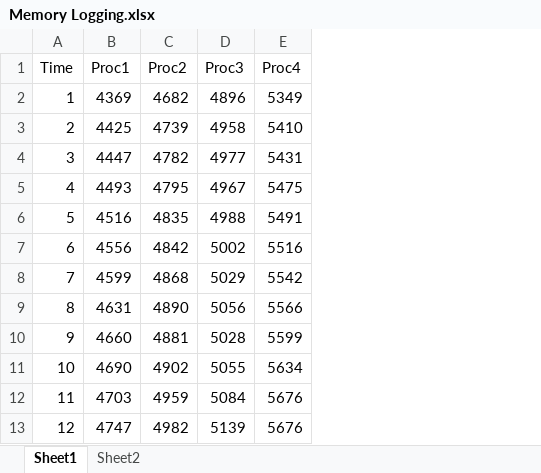
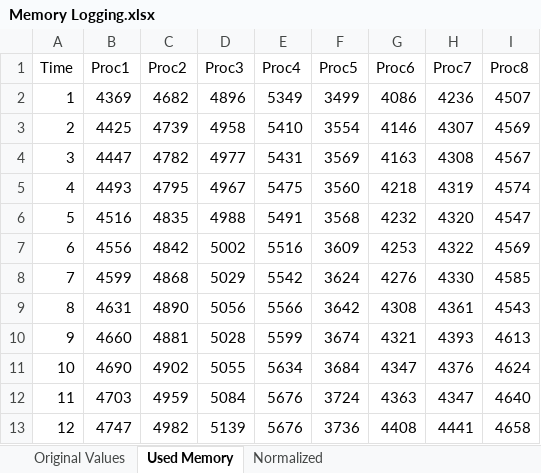
Before and after one commit to worgarside/CubeSolver, an Excel workbook: Dissertation/Research/Memory Logging.xlsx, sheet Used Memory, drawn as a sheet; only a part is shown; values as stored, in another font and other column widths than the file's, no borders; charts and pictures not drawn; the diff covers the shown part only; the diff names each change by its address in the sheet, - before the commit and + after, or states it on an @@ line.

Commit message:
More mp testing, looking at mp with queue to alleviate memory usage ASAP

```diff
--- a/Dissertation/Research/Memory Logging.xlsx (sheet Used Memory)
+++ b/Dissertation/Research/Memory Logging.xlsx (sheet Used Memory)
-sheet tab: Sheet1
+sheet tab: Used Memory
-sheet tab: Sheet2
+sheet tab: Normalized
+sheet tab: Original Values
+column F (Proc5), rows 2-13: 3499 | 3554 | 3569 | 3560 | 3568 | 3609 | 3624 | 3642 | 3674 | 3684 | 3724 | 3736
+column G (Proc6), rows 2-13: 4086 | 4146 | 4163 | 4218 | 4232 | 4253 | 4276 | 4308 | 4321 | 4347 | 4363 | 4408
+column H (Proc7), rows 2-13: 4236 | 4307 | 4308 | 4319 | 4320 | 4322 | 4330 | 4361 | 4393 | 4376 | 4347 | 4441
+column I (Proc8), rows 2-13: 4507 | 4569 | 4567 | 4574 | 4547 | 4569 | 4585 | 4543 | 4613 | 4624 | 4640 | 4658
```
Also changed, not shown: 148 added rows elsewhere in this sheet, sheet Normalized, formulas that keep their value, charts or pictures, 9 other files.
